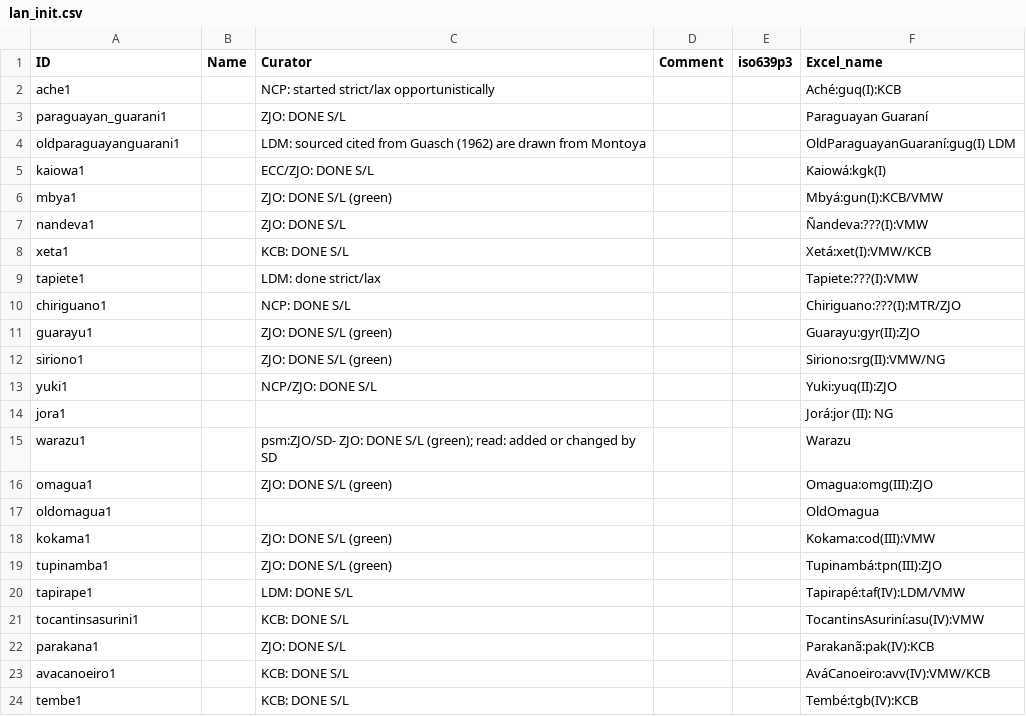
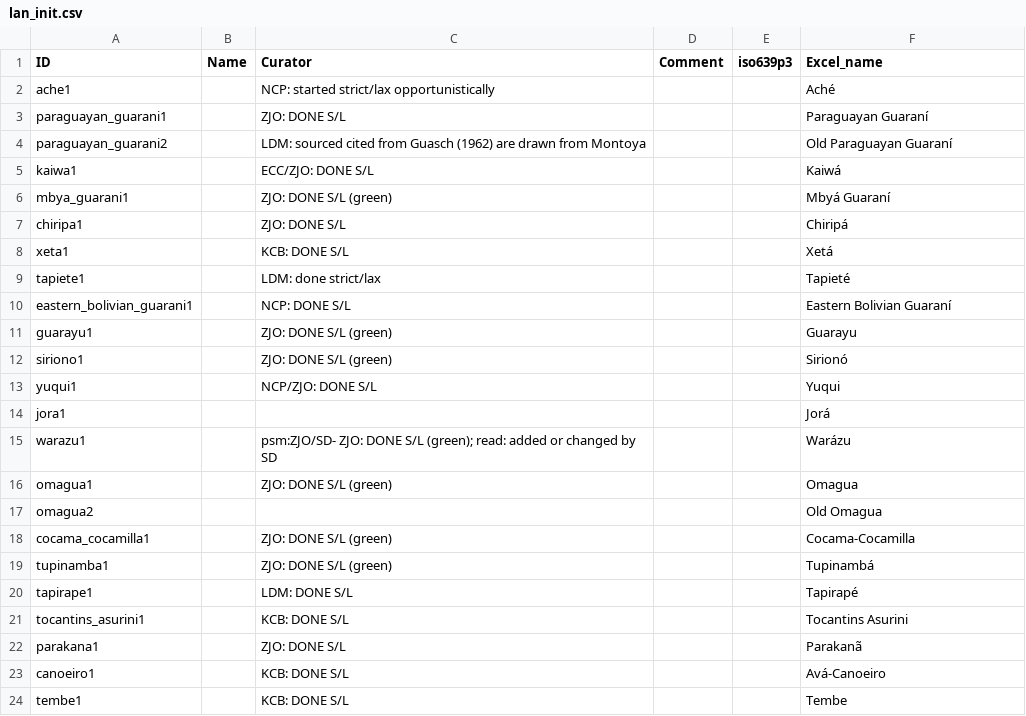
Before and after one commit to lexedata/lexedata, a CSV file: src/lexedata/importer/initial_data/lan_init.csv, drawn as a sheet; only a part is shown; the diff covers the shown part only.

```diff
--- a/src/lexedata/importer/initial_data/lan_init.csv
+++ b/src/lexedata/importer/initial_data/lan_init.csv
@@ -1,24 +1,24 @@
 ID,Name,Curator,Comment,iso639p3,Excel_name
-ache1,,NCP: started strict/lax opportunistically,,,Aché:guq(I):KCB
+ache1,,NCP: started strict/lax opportunistically,,,Aché
 paraguayan_guarani1,,ZJO: DONE S/L,,,Paraguayan Guaraní
-oldparaguayanguarani1,,LDM: sourced cited from Guasch (1962) are drawn from Montoya,,,OldParaguayanGuaraní:gug(I) LDM
-kaiowa1,,ECC/ZJO: DONE S/L,,,Kaiowá:kgk(I)
-mbya1,,ZJO: DONE S/L (green),,,Mbyá:gun(I):KCB/VMW
-nandeva1,,ZJO: DONE S/L,,,Ñandeva:???(I):VMW
-xeta1,,KCB: DONE S/L,,,Xetá:xet(I):VMW/KCB
-tapiete1,,LDM: done strict/lax,,,Tapiete:???(I):VMW
-chiriguano1,,NCP: DONE S/L,,,Chiriguano:???(I):MTR/ZJO
-guarayu1,,ZJO: DONE S/L (green),,,Guarayu:gyr(II):ZJO
-siriono1,,ZJO: DONE S/L (green),,,Siriono:srg(II):VMW/NG
-yuki1,,NCP/ZJO: DONE S/L,,,Yuki:yuq(II):ZJO
-jora1,,,,,Jorá:jor (II): NG
-warazu1,,psm:ZJO/SD- ZJO: DONE S/L (green); read: added or changed by SD,,,Warazu
-omagua1,,ZJO: DONE S/L (green),,,Omagua:omg(III):ZJO
-oldomagua1,,,,,OldOmagua
-kokama1,,ZJO: DONE S/L (green),,,Kokama:cod(III):VMW
-tupinamba1,,ZJO: DONE S/L (green),,,Tupinambá:tpn(III):ZJO
-tapirape1,,LDM: DONE S/L,,,Tapirapé:taf(IV):LDM/VMW
-tocantinsasurini1,,KCB: DONE S/L,,,TocantinsAsuriní:asu(IV):VMW
-parakana1,,ZJO: DONE S/L,,,Parakanã:pak(IV):KCB
-avacanoeiro1,,KCB: DONE S/L,,,AváCanoeiro:avv(IV):VMW/KCB
-tembe1,,KCB: DONE S/L,,,Tembé:tgb(IV):KCB
+paraguayan_guarani2,,LDM: sourced cited from Guasch (1962) are drawn from Montoya,,,Old Paraguayan Guaraní
+kaiwa1,,ECC/ZJO: DONE S/L,,,Kaiwá
+mbya_guarani1,,ZJO: DONE S/L (green),,,Mbyá Guaraní
+chiripa1,,ZJO: DONE S/L,,,Chiripá
+xeta1,,KCB: DONE S/L,,,Xetá
+tapiete1,,LDM: done strict/lax,,,Tapieté
+eastern_bolivian_guarani1,,NCP: DONE S/L,,,Eastern Bolivian Guaraní
+guarayu1,,ZJO: DONE S/L (green),,,Guarayu
+siriono1,,ZJO: DONE S/L (green),,,Sirionó
+yuqui1,,NCP/ZJO: DONE S/L,,,Yuqui
+jora1,,,,,Jorá
+warazu1,,psm:ZJO/SD- ZJO: DONE S/L (green); read: added or changed by SD,,,Warázu
+omagua1,,ZJO: DONE S/L (green),,,Omagua
+omagua2,,,,,Old Omagua
+cocama_cocamilla1,,ZJO: DONE S/L (green),,,Cocama-Cocamilla
+tupinamba1,,ZJO: DONE S/L (green),,,Tupinambá
+tapirape1,,LDM: DONE S/L,,,Tapirapé
+tocantins_asurini1,,KCB: DONE S/L,,,Tocantins Asurini
+parakana1,,ZJO: DONE S/L,,,Parakanã
+canoeiro1,,KCB: DONE S/L,,,Avá-Canoeiro
+tembe1,,KCB: DONE S/L,,,Tembe
```
Also changed, not shown: 4 added rows, 4 removed rows and 14 edited cells elsewhere in this file, 9 other files.
